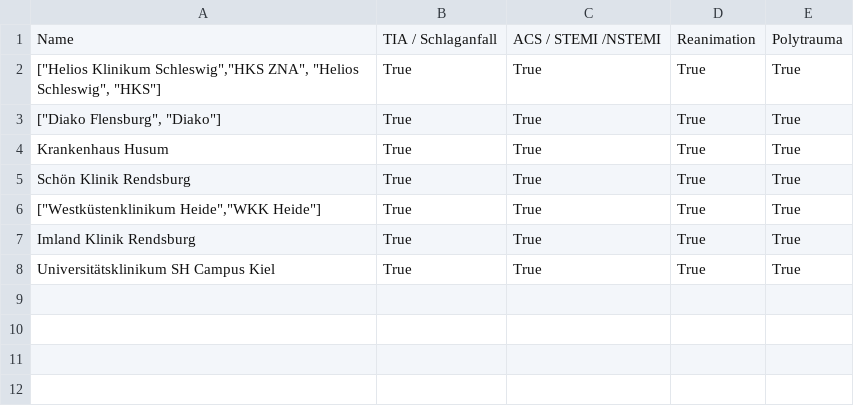
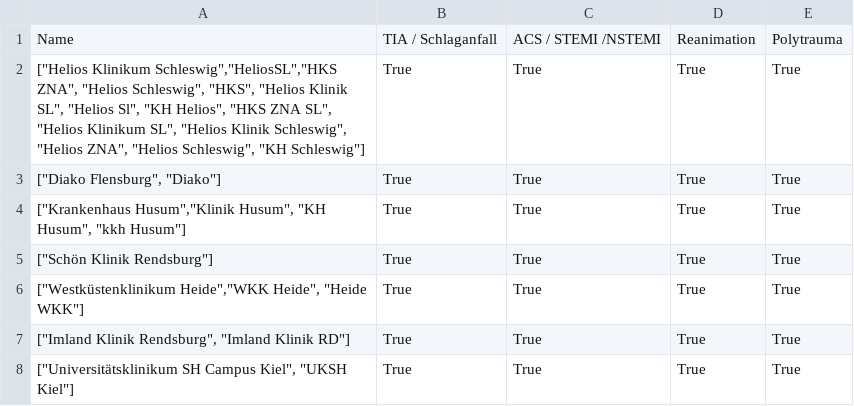
Before and after one commit to mbrucker-kiel/streamlit_app, a CSV file: data/krankenhausDigagnosen.csv, drawn as a sheet.

```diff
--- a/data/krankenhausDigagnosen.csv
+++ b/data/krankenhausDigagnosen.csv
@@ -1,8 +1,8 @@
 Name;TIA / Schlaganfall;ACS / STEMI /NSTEMI;Reanimation;Polytrauma
-["Helios Klinikum Schleswig","HKS ZNA", "Helios Schleswig", "HKS"];True;True;True;True
+["Helios Klinikum Schleswig","HeliosSL","HKS ZNA", "Helios Schleswig", "HKS", "Helios Klinik SL", "Helios Sl", "KH Helios", "HKS ZNA SL", "Helios Klinikum SL", "Helios Klinik Schleswig", "Helios ZNA", "Helios Schleswig", "KH Schleswig"];True;True;True;True
 ["Diako Flensburg", "Diako"];True;True;True;True
-Krankenhaus Husum;True;True;True;True
-Schön Klinik Rendsburg;True;True;True;True
-["Westküstenklinikum Heide","WKK Heide"];True;True;True;True
-Imland Klinik Rendsburg;True;True;True;True
-Universitätsklinikum SH Campus Kiel;True;True;True;True
+["Krankenhaus Husum","Klinik Husum", "KH Husum", "kkh Husum"];True;True;True;True
+["Schön Klinik Rendsburg"];True;True;True;True
+["Westküstenklinikum Heide","WKK Heide", "Heide WKK"];True;True;True;True
+["Imland Klinik Rendsburg", "Imland Klinik RD"];True;True;True;True
+["Universitätsklinikum SH Campus Kiel", "UKSH Kiel"];True;True;True;True
```
Also changed, not shown: 5 other files.
